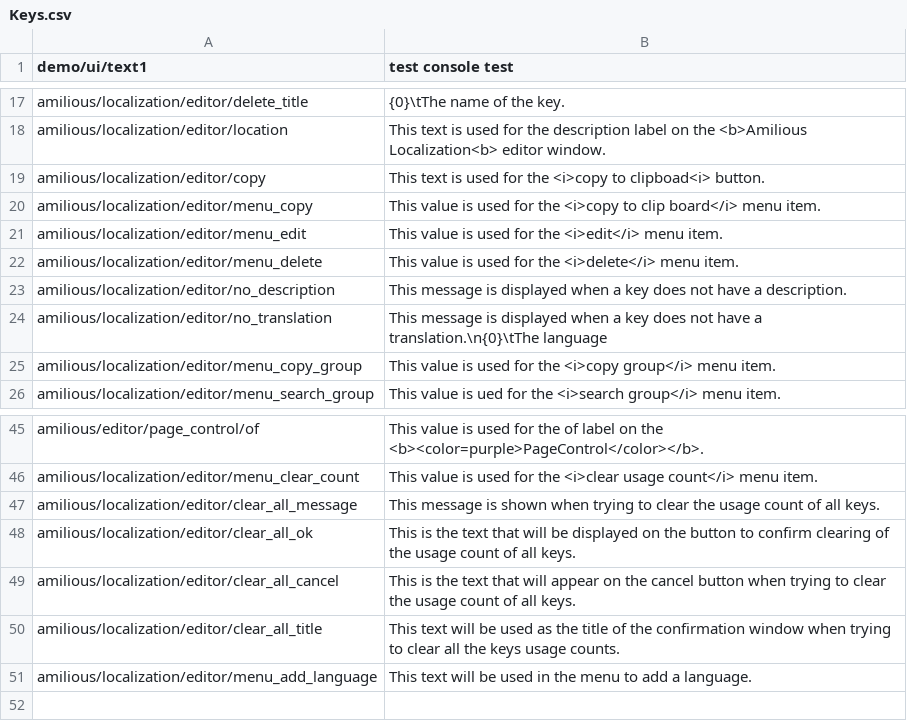
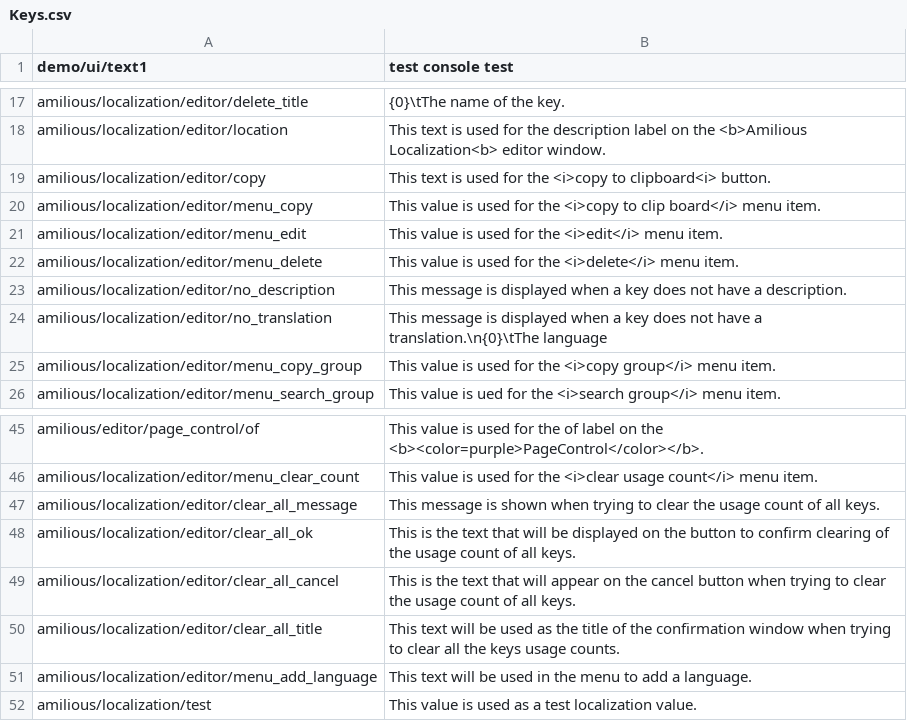
Before and after one commit to amilious/Core, a CSV file: Resources/Languages/Keys.csv, drawn as a sheet; only a part is shown, gaps mark what is left out.

```diff
--- a/Resources/Languages/Keys.csv
+++ b/Resources/Languages/Keys.csv
@@ -18,3 +18,3 @@
 "amilious/localization/editor/location", "This text is used for the description label on the <b>Amilious Localization<b> editor window."
-"amilious/localization/editor/copy", "This text is used for the <i>copy to clipboad<i> button."
+"amilious/localization/editor/copy", "This text is used for the <i>copy to clipboard<i> button."
 "amilious/localization/editor/menu_copy", "This value is used for the <i>copy to clip board</i> menu item."
@@ -51 +51,2 @@
 "amilious/localization/editor/menu_add_language", "This text will be used in the menu to add a language."
+"amilious/localization/test", "This value is used as a test localization value."
```
Also changed, not shown: Resources/Languages/English.csv, Resources/Languages/日本語.csv, 20 other files.
